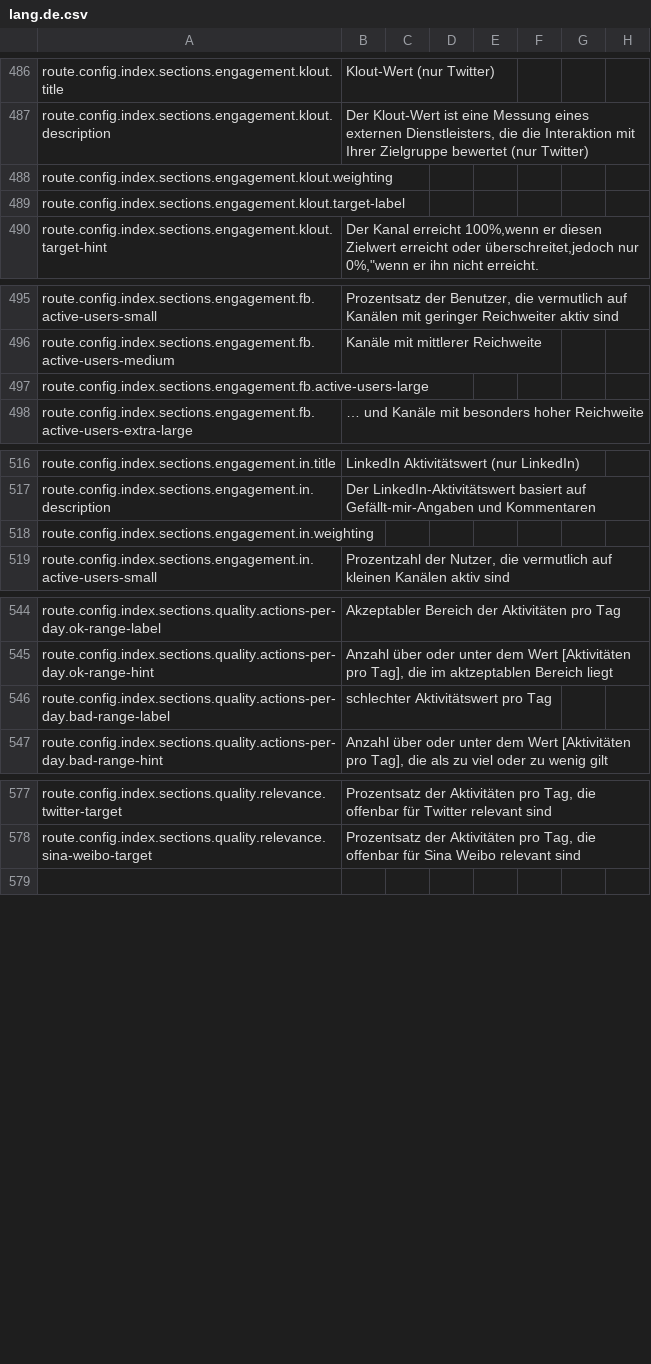
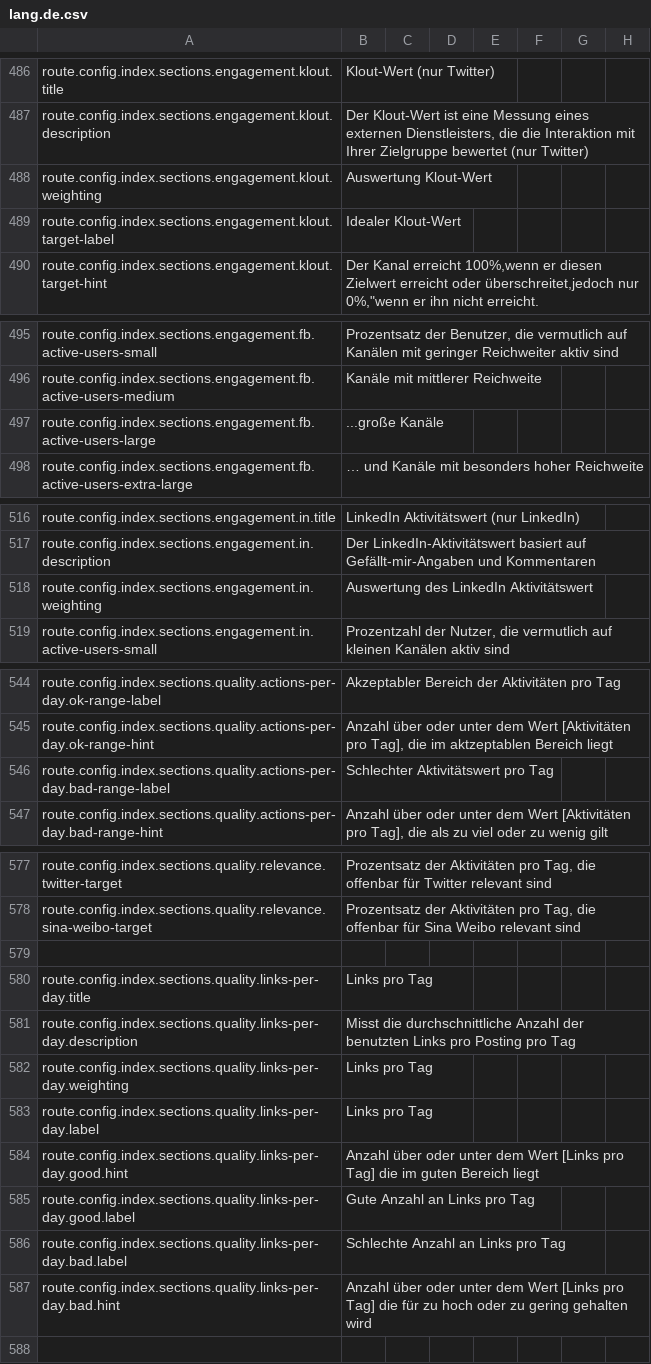
Before and after one commit to outlandishideas/social-monitor, a CSV file: languages/lang.de.csv, drawn as a sheet; only a part is shown, gaps mark what is left out; the diff covers the shown part only.

Commit message:
Fix some missing translations

```diff
--- a/languages/lang.de.csv
+++ b/languages/lang.de.csv
@@ -487,4 +487,4 @@ route.config.index.sections.engagement.klout.title,Klout-Wert (nur Twitter)
 route.config.index.sections.engagement.klout.description,"Der Klout-Wert ist eine Messung eines externen Dienstleisters, die die Interaktion mit Ihrer Zielgruppe bewertet (nur Twitter)"
-route.config.index.sections.engagement.klout.weighting
-route.config.index.sections.engagement.klout.target-label
+route.config.index.sections.engagement.klout.weighting,Auswertung Klout-Wert
+route.config.index.sections.engagement.klout.target-label,Idealer Klout-Wert
 route.config.index.sections.engagement.klout.target-hint,"Der Kanal erreicht 100%,wenn er diesen Zielwert erreicht oder überschreitet,jedoch nur 0%,""wenn er ihn nicht erreicht."
@@ -496,3 +496,3 @@ route.config.index.sections.engagement.fb.active-users-small,"Prozentsatz der Be
 route.config.index.sections.engagement.fb.active-users-medium,Kanäle mit mittlerer Reichweite
-route.config.index.sections.engagement.fb.active-users-large
+route.config.index.sections.engagement.fb.active-users-large, ...große Kanäle
 route.config.index.sections.engagement.fb.active-users-extra-large,… und Kanäle mit besonders hoher Reichweite
@@ -517,3 +517,3 @@ route.config.index.sections.engagement.in.title,LinkedIn Aktivitätswert (nur Li
 route.config.index.sections.engagement.in.description,Der LinkedIn-Aktivitätswert basiert auf Gefällt-mir-Angaben und Kommentaren
-route.config.index.sections.engagement.in.weighting
+route.config.index.sections.engagement.in.weighting, Auswertung des LinkedIn Aktivitätswert
 route.config.index.sections.engagement.in.active-users-small,"Prozentzahl der Nutzer, die vermutlich auf kleinen Kanälen aktiv sind"
@@ -545,3 +545,3 @@ route.config.index.sections.quality.actions-per-day.ok-range-label,Akzeptabler B
 route.config.index.sections.quality.actions-per-day.ok-range-hint,"Anzahl über oder unter dem Wert [Aktivitäten pro Tag], die im aktzeptablen Bereich liegt"
-route.config.index.sections.quality.actions-per-day.bad-range-label,schlechter Aktivitätswert pro Tag
+route.config.index.sections.quality.actions-per-day.bad-range-label,Schlechter Aktivitätswert pro Tag
 route.config.index.sections.quality.actions-per-day.bad-range-hint,"Anzahl über oder unter dem Wert [Aktivitäten pro Tag], die als zu viel oder zu wenig gilt"
@@ -578,2 +578,11 @@ route.config.index.sections.quality.relevance.twitter-target,"Prozentsatz der Ak
 route.config.index.sections.quality.relevance.sina-weibo-target,"Prozentsatz der Aktivitäten pro Tag, die offenbar für Sina Weibo relevant sind"
+
+"route.config.index.sections.quality.links-per-day.title","Links pro Tag"
+"route.config.index.sections.quality.links-per-day.description","Misst die durchschnittliche Anzahl der benutzten Links pro Posting pro Tag"
+"route.config.index.sections.quality.links-per-day.weighting","Links pro Tag"
+"route.config.index.sections.quality.links-per-day.label","Links pro Tag"
+"route.config.index.sections.quality.links-per-day.good.hint","Anzahl über oder unter dem Wert [Links pro Tag] die im guten Bereich liegt"
+"route.config.index.sections.quality.links-per-day.good.label","Gute Anzahl an Links pro Tag"
+"route.config.index.sections.quality.links-per-day.bad.label","Schlechte Anzahl an Links pro Tag"
+"route.config.index.sections.quality.links-per-day.bad.hint","Anzahl über oder unter dem Wert [Links pro Tag] die für zu hoch oder zu gering gehalten wird"
 
```
Also changed, not shown: 1 edited cell elsewhere in this file, languages/lang.en.csv, 1 other file.
